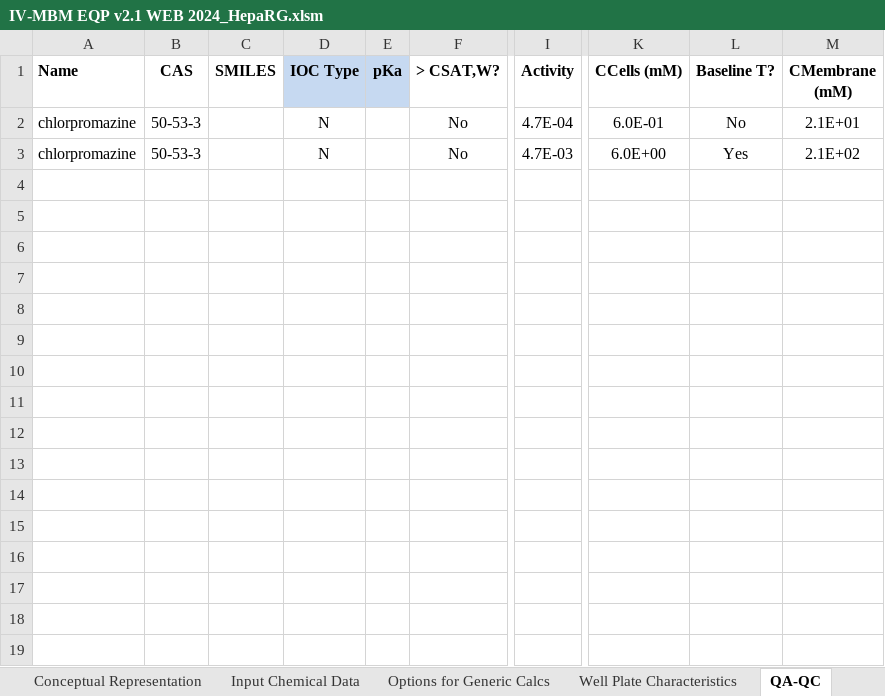
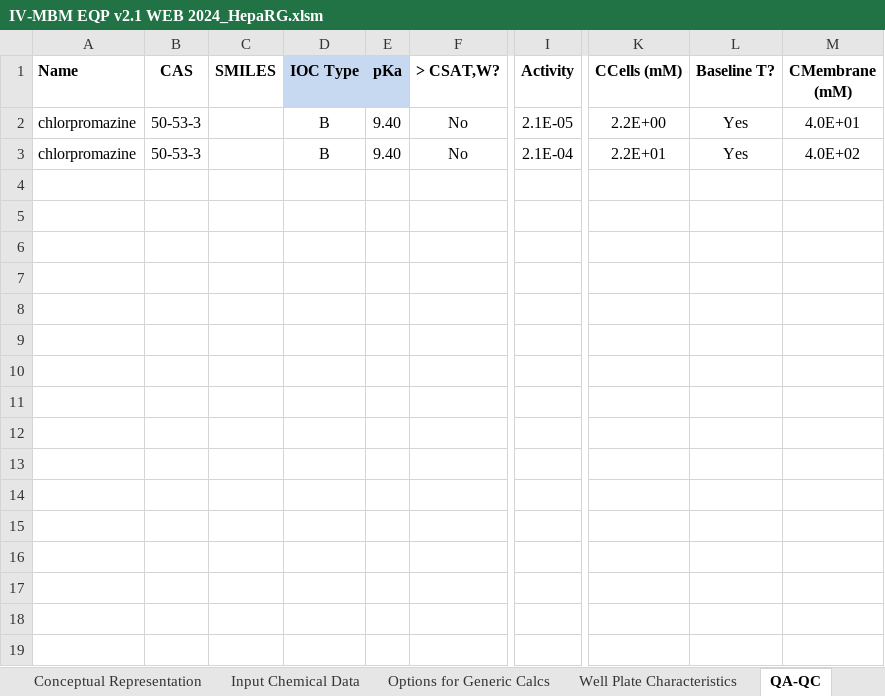
Before and after one commit to hsingchiehlin/Invitro_mass_balance_models, an Excel workbook: model performance comparison/Amount_Cell_Media/Broeders 2015/Results/IV-MBM EQP v2.1 WEB 2024_HepaRG.xlsm, sheet QA-QC, drawn as a sheet; only a part is shown, gaps mark what is left out; values as stored, in another font and other column widths than the file's, no borders; the diff names each change by its address in the sheet, - before the commit and + after, or states it on an @@ line.

```diff
--- a/model performance comparison/Amount_Cell_Media/Broeders 2015/Results/IV-MBM EQP v2.1 WEB 2024_HepaRG.xlsm (sheet QA-QC)
+++ b/model performance comparison/Amount_Cell_Media/Broeders 2015/Results/IV-MBM EQP v2.1 WEB 2024_HepaRG.xlsm (sheet QA-QC)
-D2:D3 (IOC Type): N
+D2:D3 (IOC Type): B
-E2:E3 (pKa): (empty)
+E2:E3 (pKa): 9.40
-I2 (Activity): 4.7E-04
+I2 (Activity): 2.1E-05
-K2 (CCells (mM)): 6.0E-01
+K2 (CCells (mM)): 2.2E+00
-L2 (Baseline T?): No
+L2 (Baseline T?): Yes
-M2 (CMembrane (mM)): 2.1E+01
+M2 (CMembrane (mM)): 4.0E+01
-I3 (Activity): 4.7E-03
+I3 (Activity): 2.1E-04
-K3 (CCells (mM)): 6.0E+00
+K3 (CCells (mM)): 2.2E+01
-M3 (CMembrane (mM)): 2.1E+02
+M3 (CMembrane (mM)): 4.0E+02
```
Also changed, not shown: sheet IVIVE, sheet Concentrations, sheet Output - Partitioning, sheet Mass Balance, sheet Mass Fractions, sheet Input Chemical Data, charts or pictures, model performance comparison/Amount_Cell_Media/Broeders 2015/Results/Fischer model_HepaRG.xlsx, model performance comparison/Amount_Cell_Media/Broeders 2015/Results/Fischer model_PHH.xlsx, 6 other files.
